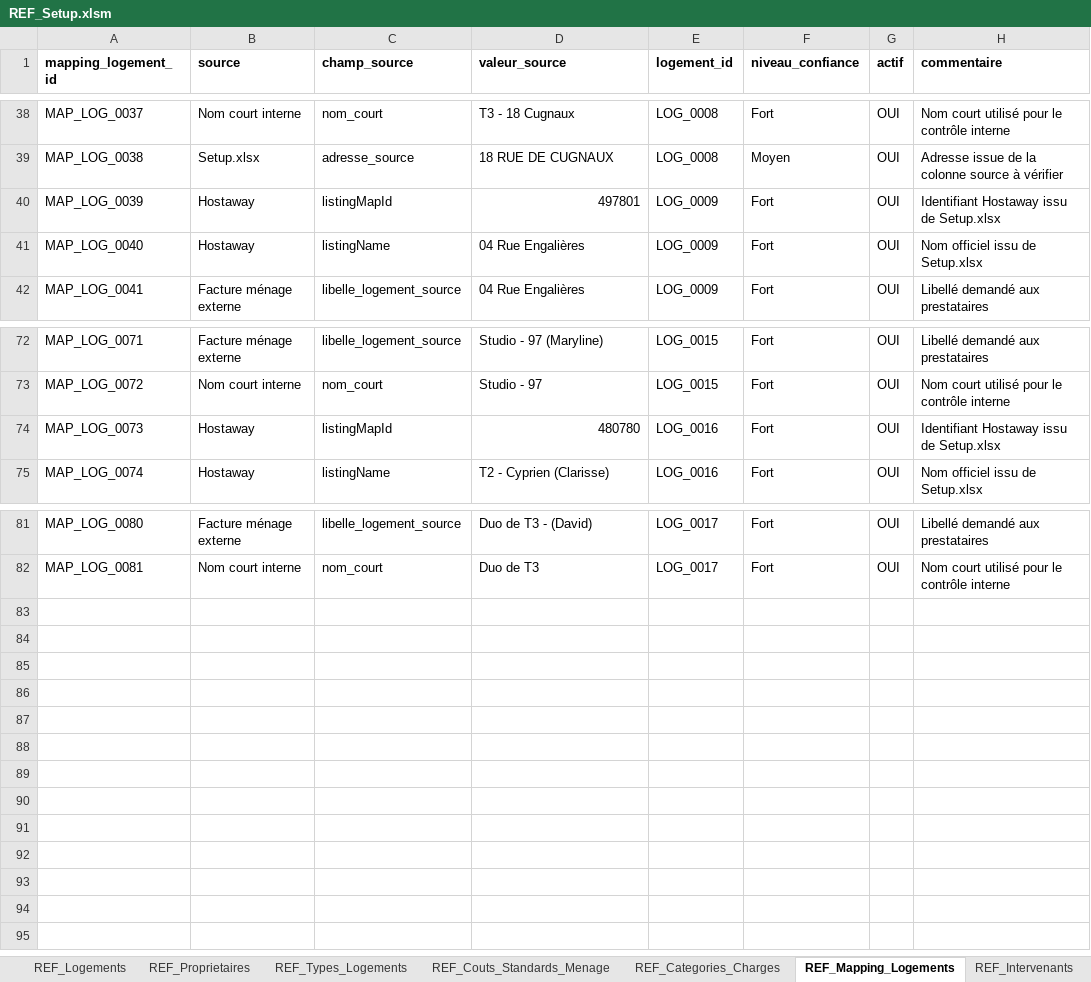
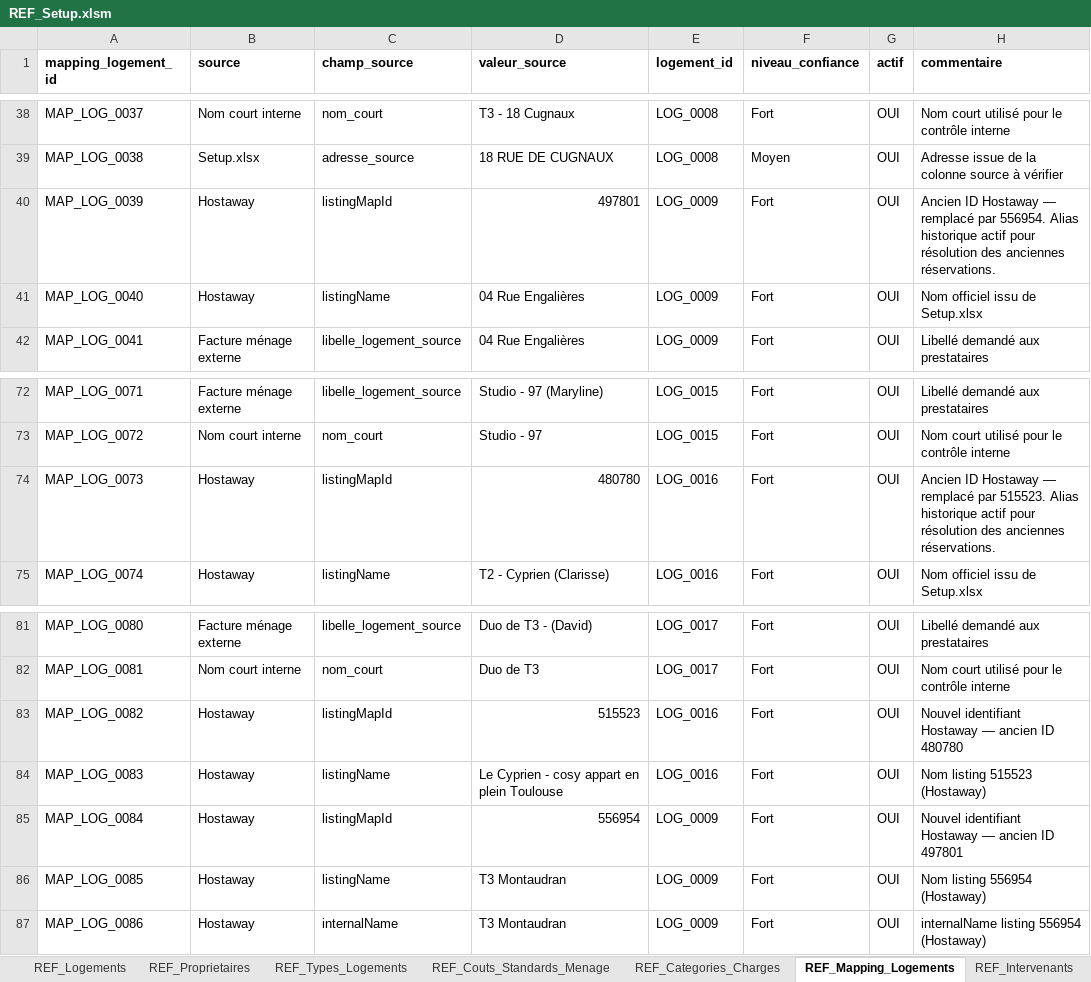
Before and after one commit to eschmitt27/hostaway-reporting, an Excel workbook: 01_SOURCES_BRUTES/REF_Setup/REF_Setup.xlsm, sheet REF_Mapping_Logements, drawn as a sheet; only a part is shown, gaps mark what is left out; values as stored, in another font and other column widths than the file's, no borders; table styles not drawn; the diff names each change by its address in the sheet, - before the commit and + after, or states it on an @@ line.

Commit message:
Lot 2 FAIT - Mapping logements validé

```diff
--- a/01_SOURCES_BRUTES/REF_Setup/REF_Setup.xlsm (sheet REF_Mapping_Logements)
+++ b/01_SOURCES_BRUTES/REF_Setup/REF_Setup.xlsm (sheet REF_Mapping_Logements)
-H40 (commentaire): Identifiant Hostaway issu de Setup.xlsx
+H40 (commentaire): Ancien ID Hostaway — remplacé par 556954. Alias historique actif pour résolution des anciennes réservations.
-H74 (commentaire): Identifiant Hostaway issu de Setup.xlsx
+H74 (commentaire): Ancien ID Hostaway — remplacé par 515523. Alias historique actif pour résolution des anciennes réservations.
+row 83: MAP_LOG_0082 | Hostaway | listingMapId | 515523 | LOG_0016 | Fort | OUI | Nouvel identifiant Hostaway — ancien ID 480780
+row 84: MAP_LOG_0083 | Hostaway | listingName | Le Cyprien - cosy appart en plein Toulouse | LOG_0016 | Fort | OUI | Nom listing 515523 (Hostaway)
+row 85: MAP_LOG_0084 | Hostaway | listingMapId | 556954 | LOG_0009 | Fort | OUI | Nouvel identifiant Hostaway — ancien ID 497801
+row 86: MAP_LOG_0085 | Hostaway | listingName | T3 Montaudran | LOG_0009 | Fort | OUI | Nom listing 556954 (Hostaway)
+row 87: MAP_LOG_0086 | Hostaway | internalName | T3 Montaudran | LOG_0009 | Fort | OUI | internalName listing 556954 (Hostaway)
```
Also changed, not shown: sheet REF_Logements, 4 other files.
